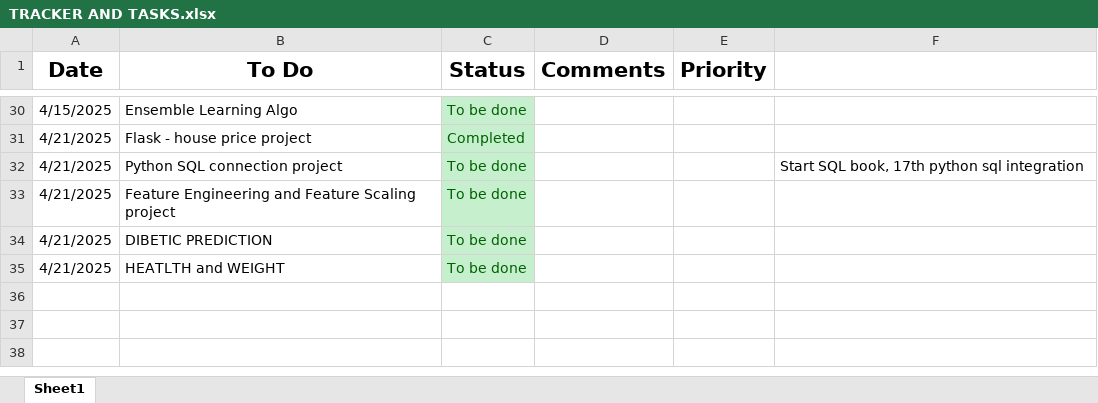
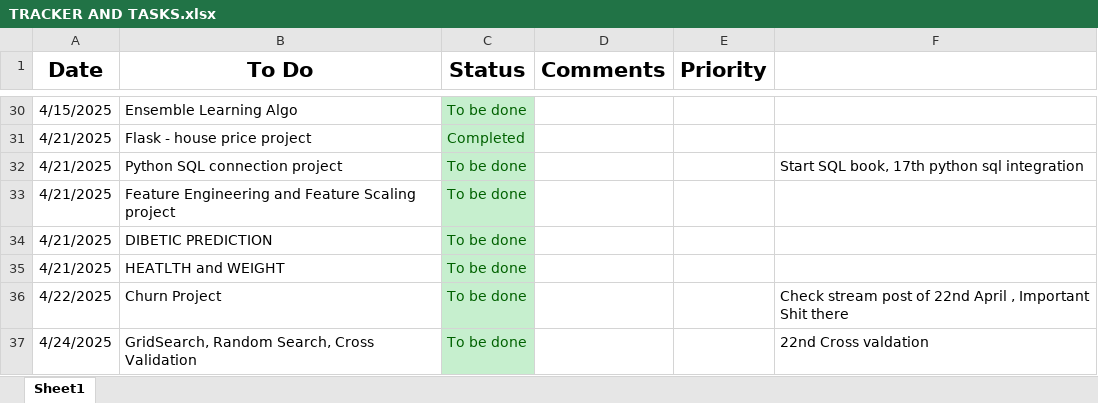
Before and after one commit to corpsedust/NareshIT, an Excel workbook: Self-practice/TRACKER AND TASKS.xlsx, sheet Sheet1, drawn as a sheet; only a part is shown, gaps mark what is left out; values as stored, in another font and other column widths than the file's, no borders; conditional formats not drawn; the diff names each change by its address in the sheet, - before the commit and + after, or states it on an @@ line.

Commit message:
lol

```diff
--- a/Self-practice/TRACKER AND TASKS.xlsx (sheet Sheet1)
+++ b/Self-practice/TRACKER AND TASKS.xlsx (sheet Sheet1)
+row 36: 4/22/2025 | Churn Project | To be done |  |  | Check stream post of 22nd April , Important Shit there
+row 37: 4/24/2025 | GridSearch, Random Search, Cross Validation | To be done |  |  | 22nd Cross valdation
```
